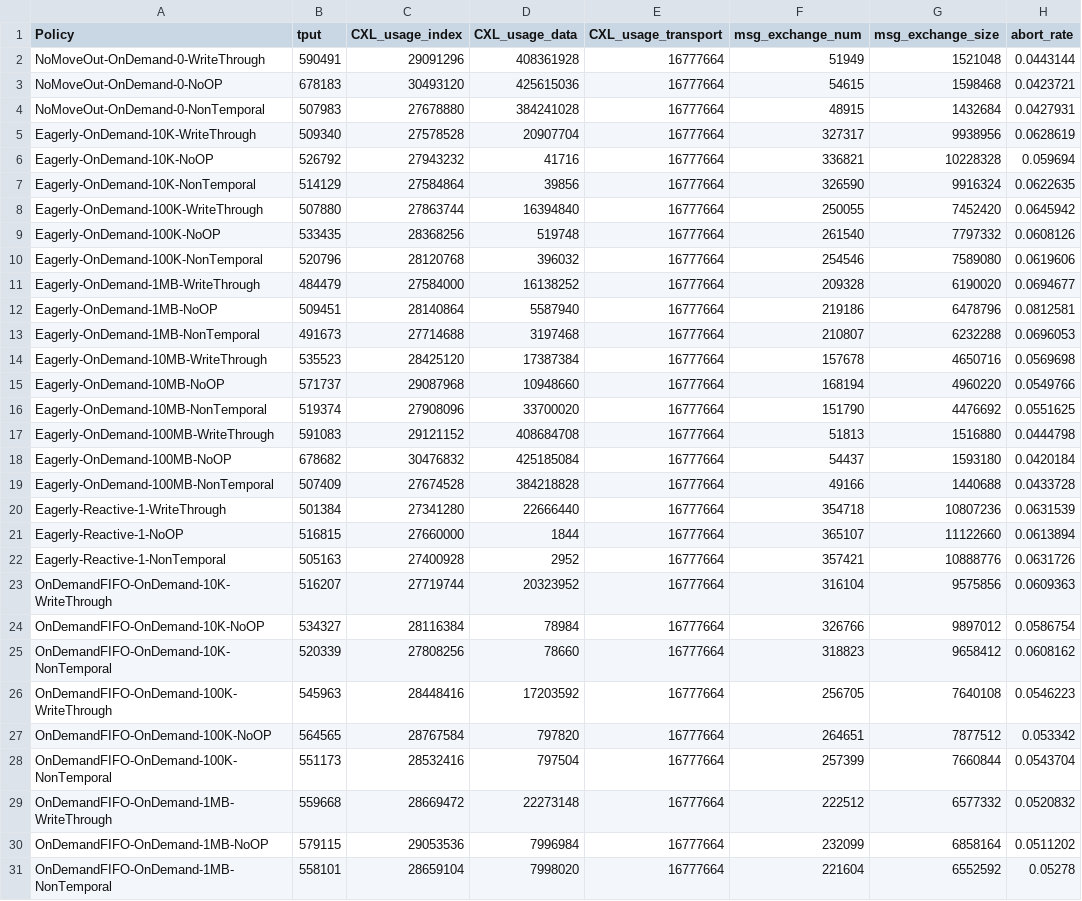
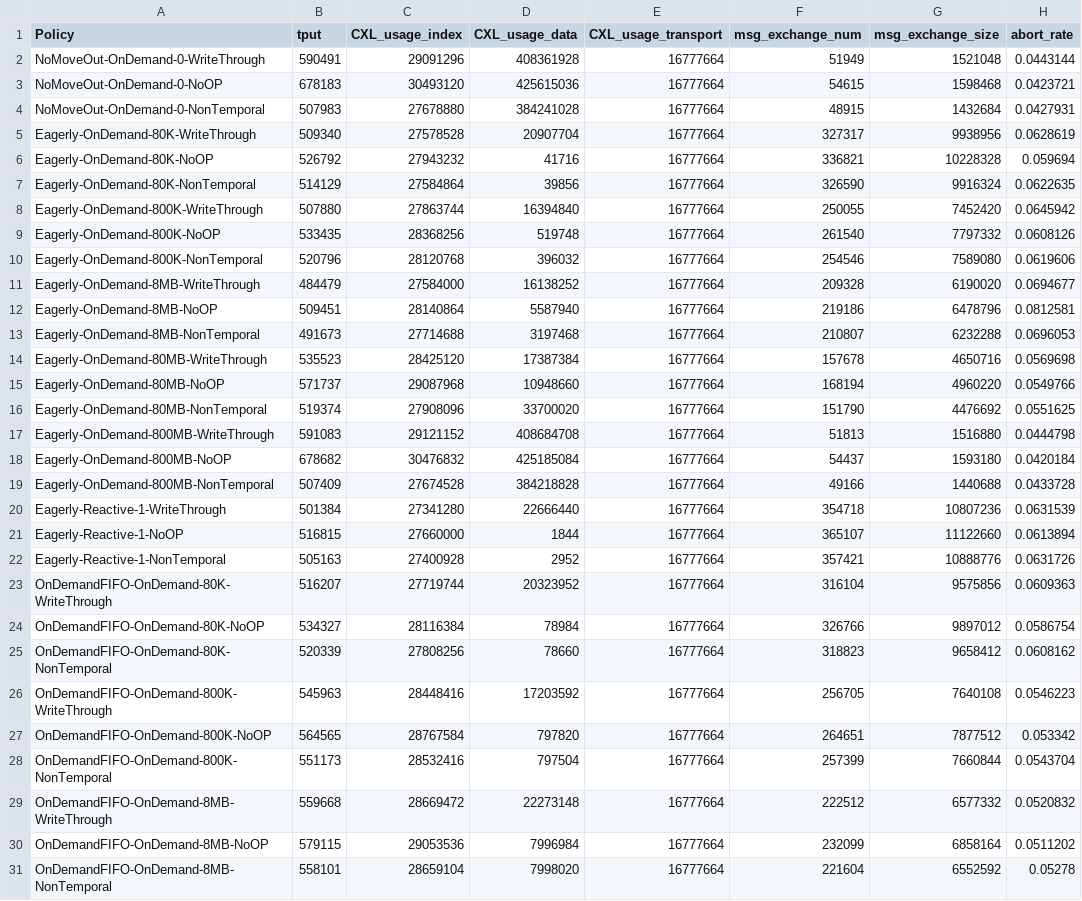
Before and after one commit to yibo-huang/tigon, a CSV file: results/migration_policy_stats/202409170548/tpcc.csv, drawn as a sheet; only a part is shown; the diff covers the shown part only; the diff names each change by its address in the sheet, - before the commit and + after, or states it on an @@ line.

```diff
--- a/results/migration_policy_stats/202409170548/tpcc.csv
+++ b/results/migration_policy_stats/202409170548/tpcc.csv
-A5 (Policy): Eagerly-OnDemand-10K-WriteThrough
+A5 (Policy): Eagerly-OnDemand-80K-WriteThrough
-A6 (Policy): Eagerly-OnDemand-10K-NoOP
+A6 (Policy): Eagerly-OnDemand-80K-NoOP
-A7 (Policy): Eagerly-OnDemand-10K-NonTemporal
+A7 (Policy): Eagerly-OnDemand-80K-NonTemporal
-A8 (Policy): Eagerly-OnDemand-100K-WriteThrough
+A8 (Policy): Eagerly-OnDemand-800K-WriteThrough
-A9 (Policy): Eagerly-OnDemand-100K-NoOP
+A9 (Policy): Eagerly-OnDemand-800K-NoOP
-A10 (Policy): Eagerly-OnDemand-100K-NonTemporal
+A10 (Policy): Eagerly-OnDemand-800K-NonTemporal
-A11 (Policy): Eagerly-OnDemand-1MB-WriteThrough
+A11 (Policy): Eagerly-OnDemand-8MB-WriteThrough
-A12 (Policy): Eagerly-OnDemand-1MB-NoOP
+A12 (Policy): Eagerly-OnDemand-8MB-NoOP
-A13 (Policy): Eagerly-OnDemand-1MB-NonTemporal
+A13 (Policy): Eagerly-OnDemand-8MB-NonTemporal
-A14 (Policy): Eagerly-OnDemand-10MB-WriteThrough
+A14 (Policy): Eagerly-OnDemand-80MB-WriteThrough
-A15 (Policy): Eagerly-OnDemand-10MB-NoOP
+A15 (Policy): Eagerly-OnDemand-80MB-NoOP
-A16 (Policy): Eagerly-OnDemand-10MB-NonTemporal
+A16 (Policy): Eagerly-OnDemand-80MB-NonTemporal
-A17 (Policy): Eagerly-OnDemand-100MB-WriteThrough
+A17 (Policy): Eagerly-OnDemand-800MB-WriteThrough
-A18 (Policy): Eagerly-OnDemand-100MB-NoOP
+A18 (Policy): Eagerly-OnDemand-800MB-NoOP
-A19 (Policy): Eagerly-OnDemand-100MB-NonTemporal
+A19 (Policy): Eagerly-OnDemand-800MB-NonTemporal
-A23 (Policy): OnDemandFIFO-OnDemand-10K-WriteThrough
+A23 (Policy): OnDemandFIFO-OnDemand-80K-WriteThrough
-A24 (Policy): OnDemandFIFO-OnDemand-10K-NoOP
+A24 (Policy): OnDemandFIFO-OnDemand-80K-NoOP
-A25 (Policy): OnDemandFIFO-OnDemand-10K-NonTemporal
+A25 (Policy): OnDemandFIFO-OnDemand-80K-NonTemporal
-A26 (Policy): OnDemandFIFO-OnDemand-100K-WriteThrough
+A26 (Policy): OnDemandFIFO-OnDemand-800K-WriteThrough
-A27 (Policy): OnDemandFIFO-OnDemand-100K-NoOP
+A27 (Policy): OnDemandFIFO-OnDemand-800K-NoOP
-A28 (Policy): OnDemandFIFO-OnDemand-100K-NonTemporal
+A28 (Policy): OnDemandFIFO-OnDemand-800K-NonTemporal
-A29 (Policy): OnDemandFIFO-OnDemand-1MB-WriteThrough
+A29 (Policy): OnDemandFIFO-OnDemand-8MB-WriteThrough
-A30 (Policy): OnDemandFIFO-OnDemand-1MB-NoOP
+A30 (Policy): OnDemandFIFO-OnDemand-8MB-NoOP
-A31 (Policy): OnDemandFIFO-OnDemand-1MB-NonTemporal
+A31 (Policy): OnDemandFIFO-OnDemand-8MB-NonTemporal
```
Also changed, not shown: 6 edited cells elsewhere in this file, results/migration_policy_stats/202409170548/ycsb-0.99.csv, results/migration_policy_stats/202409170548/ycsb-0.csv, 1 other file.
